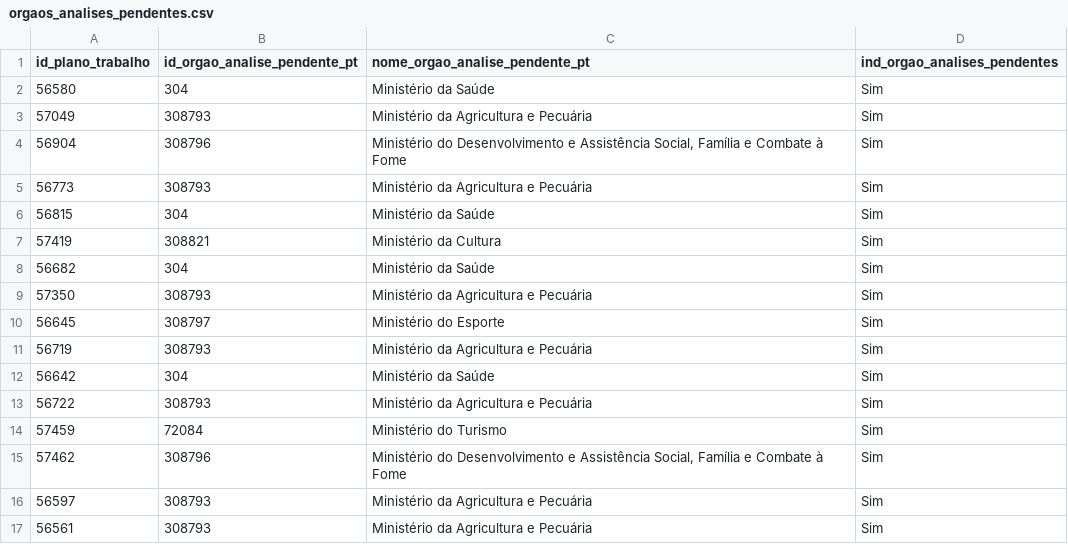
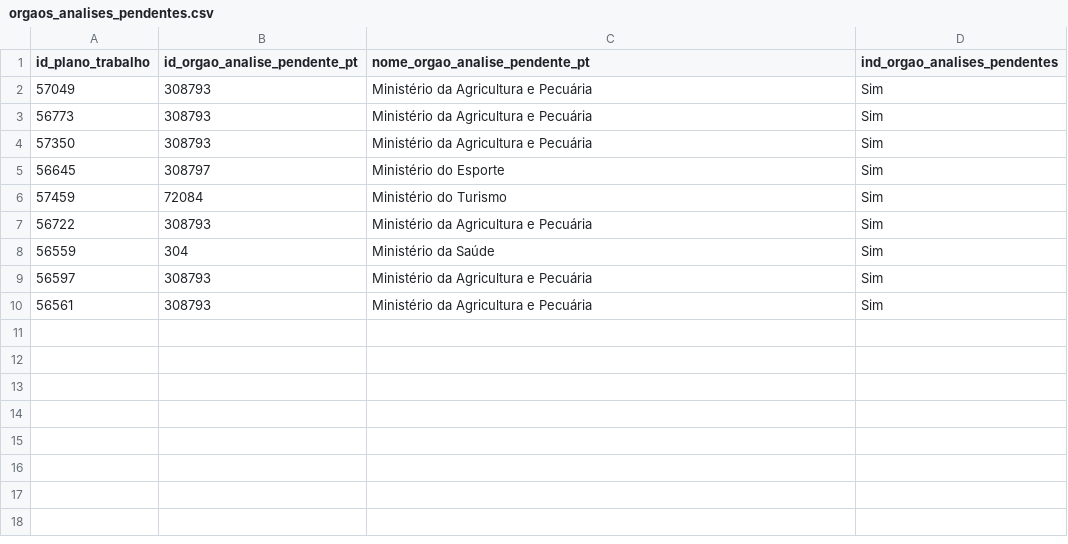
Before and after one commit to ArthurSouzaDev/DataCollectorSeplan, a CSV file: dataset/transf_especiais/orgaos_analises_pendentes.csv, drawn as a sheet.

```diff
--- a/dataset/transf_especiais/orgaos_analises_pendentes.csv
+++ b/dataset/transf_especiais/orgaos_analises_pendentes.csv
@@ -1,16 +1,9 @@
 id_plano_trabalho;id_orgao_analise_pendente_pt;nome_orgao_analise_pendente_pt;ind_orgao_analises_pendentes
-56580;304;Ministério da Saúde;Sim
 57049;308793;Ministério da Agricultura e Pecuária;Sim
-56904;308796;Ministério do Desenvolvimento e Assistência Social, Família e Combate à Fome;Sim
 56773;308793;Ministério da Agricultura e Pecuária;Sim
-56815;304;Ministério da Saúde;Sim
-57419;308821;Ministério da Cultura;Sim
-56682;304;Ministério da Saúde;Sim
 57350;308793;Ministério da Agricultura e Pecuária;Sim
 56645;308797;Ministério do Esporte;Sim
-56719;308793;Ministério da Agricultura e Pecuária;Sim
-56642;304;Ministério da Saúde;Sim
+57459;72084;Ministério do Turismo;Sim
 56722;308793;Ministério da Agricultura e Pecuária;Sim
-57459;72084;Ministério do Turismo;Sim
-57462;308796;Ministério do Desenvolvimento e Assistência Social, Família e Combate à Fome;Sim
+56559;304;Ministério da Saúde;Sim
 56597;308793;Ministério da Agricultura e Pecuária;Sim
```
Also changed, not shown: dataset/transf_especiais/planos_acao_historico.csv, dataset/transf_especiais/planos_trabalho_historico.csv, 42 other files.
